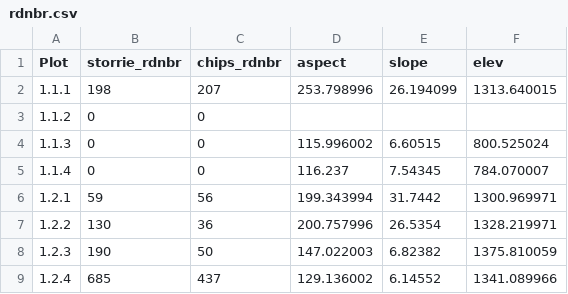
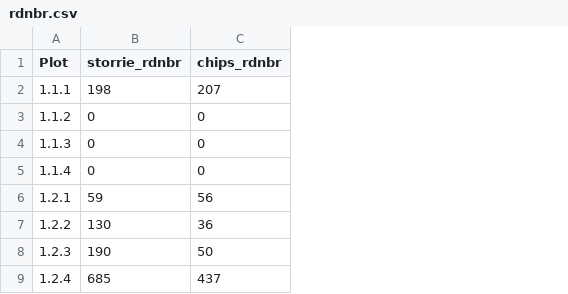
Before and after one commit to dnemens/chaparral, a CSV file: center data/data sheets/rdnbr.csv, drawn as a sheet; only a part is shown; the diff names each change by its address in the sheet, - before the commit and + after, or states it on an @@ line.

```diff
--- a/center data/data sheets/rdnbr.csv
+++ b/center data/data sheets/rdnbr.csv
-column D (aspect), rows 2-9: 253.798996 |  | 115.996002 | 116.237 | 199.343994 | 200.757996 | 147.022003 | 129.136002
-column E (slope), rows 2-9: 26.194099 |  | 6.60515 | 7.54345 | 31.7442 | 26.5354 | 6.82382 | 6.14552
-column F (elev), rows 2-9: 1313.640015 |  | 800.525024 | 784.070007 | 1300.969971 | 1328.219971 | 1375.810059 | 1341.089966
```
Also changed, not shown: center data/data sheets/cdomin.csv, center data/data sheets/cover1.csv, 13 other files.
